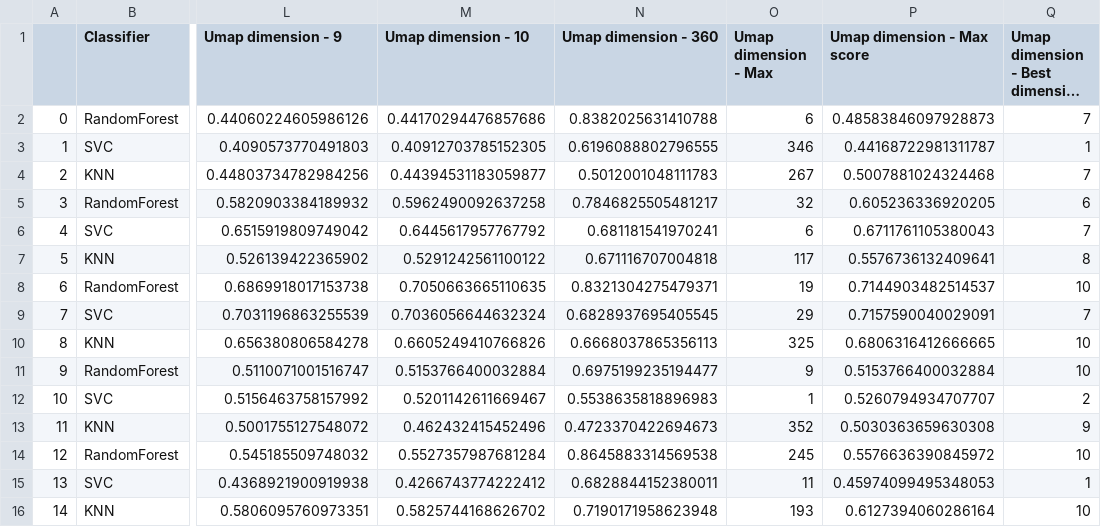
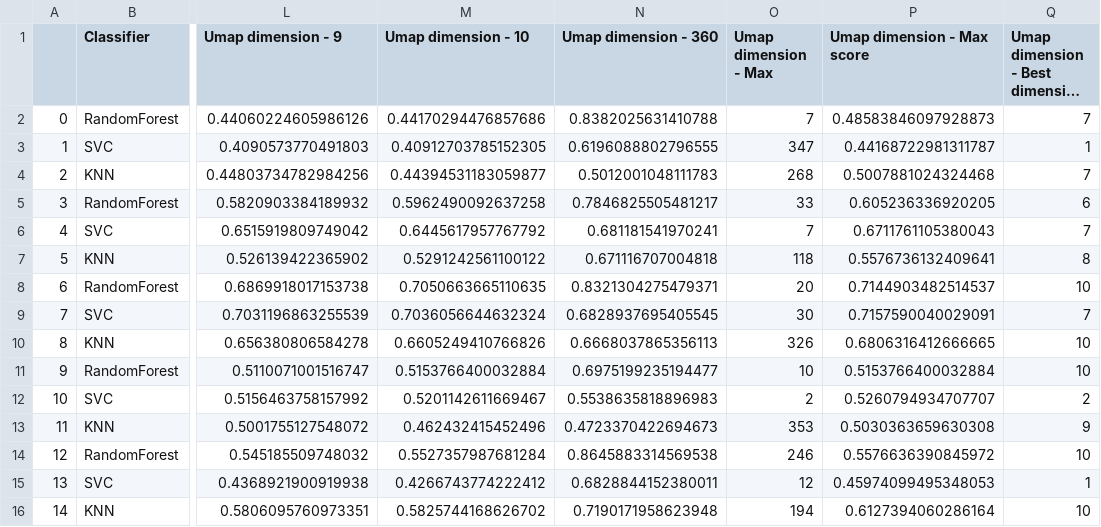
Before and after one commit to discovery-unicamp/hiaac-m4-experiments, a CSV file: analysis/Umap_Dimensions/results/Umap_dimension_Time_analysis.csv, drawn as a sheet; only a part is shown, gaps mark what is left out; long unchanged cells end in …; the diff names each change by its address in the sheet, - before the commit and + after, or states it on an @@ line.

Commit message:
Generate results from umap dimensions to raw MotionSense

```diff
--- a/analysis/Umap_Dimensions/results/Umap_dimension_Time_analysis.csv
+++ b/analysis/Umap_Dimensions/results/Umap_dimension_Time_analysis.csv
-O2 (Umap dimension - Max): 6
+O2 (Umap dimension - Max): 7
-O3 (Umap dimension - Max): 346
+O3 (Umap dimension - Max): 347
-O4 (Umap dimension - Max): 267
+O4 (Umap dimension - Max): 268
-O5 (Umap dimension - Max): 32
+O5 (Umap dimension - Max): 33
-O6 (Umap dimension - Max): 6
+O6 (Umap dimension - Max): 7
-O7 (Umap dimension - Max): 117
+O7 (Umap dimension - Max): 118
-O8 (Umap dimension - Max): 19
+O8 (Umap dimension - Max): 20
-O9 (Umap dimension - Max): 29
+O9 (Umap dimension - Max): 30
-O10 (Umap dimension - Max): 325
+O10 (Umap dimension - Max): 326
-O11 (Umap dimension - Max): 9
+O11 (Umap dimension - Max): 10
-O12 (Umap dimension - Max): 1
+O12 (Umap dimension - Max): 2
-O13 (Umap dimension - Max): 352
+O13 (Umap dimension - Max): 353
-O14 (Umap dimension - Max): 245
+O14 (Umap dimension - Max): 246
-O15 (Umap dimension - Max): 11
+O15 (Umap dimension - Max): 12
-O16 (Umap dimension - Max): 193
+O16 (Umap dimension - Max): 194
```
Also changed, not shown: analysis/Umap_Dimensions/results/Umap_dimension_Frequency_analysis.csv, 8 other files.
